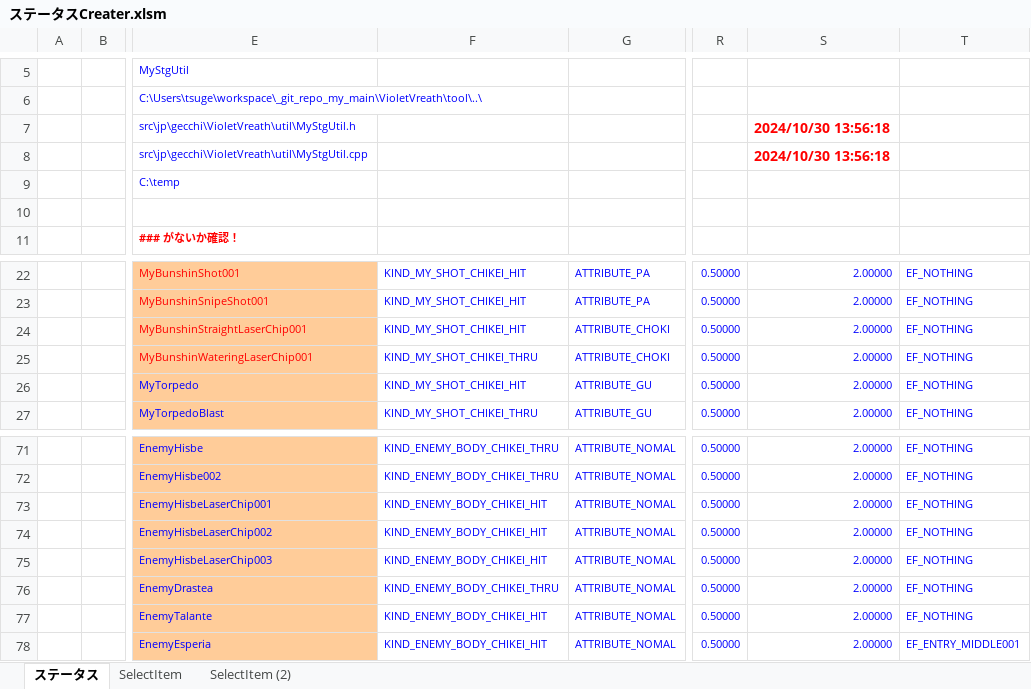
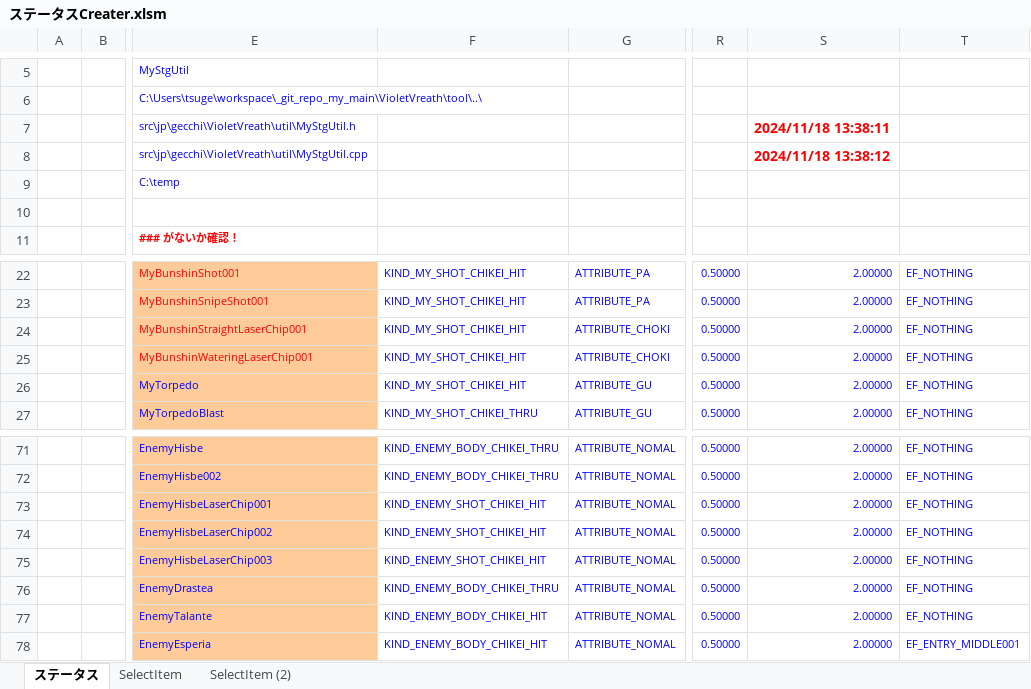
Before and after one commit to gecchi/MyMain01, an Excel workbook: VioletVreath/tool/ステータスCreater.xlsm, sheet ステータス, drawn as a sheet; only a part is shown, gaps mark what is left out; values as stored, in another font and other column widths than the file's, no borders; charts and pictures and conditional formats not drawn; the diff names each change by its address in the sheet, - before the commit and + after, or states it on an @@ line.

```diff
--- a/VioletVreath/tool/ステータスCreater.xlsm (sheet ステータス)
+++ b/VioletVreath/tool/ステータスCreater.xlsm (sheet ステータス)
-S7: 2024/10/30 13:56:18
+S7: 2024/11/18 13:38:11
-S8: 2024/10/30 13:56:18
+S8: 2024/11/18 13:38:12
-F25: KIND_MY_SHOT_CHIKEI_THRU
+F25: KIND_MY_SHOT_CHIKEI_HIT
-F73:F75: KIND_ENEMY_BODY_CHIKEI_HIT
+F73:F75: KIND_ENEMY_SHOT_CHIKEI_HIT
```
Also changed, not shown: charts or pictures, 6 other files.
